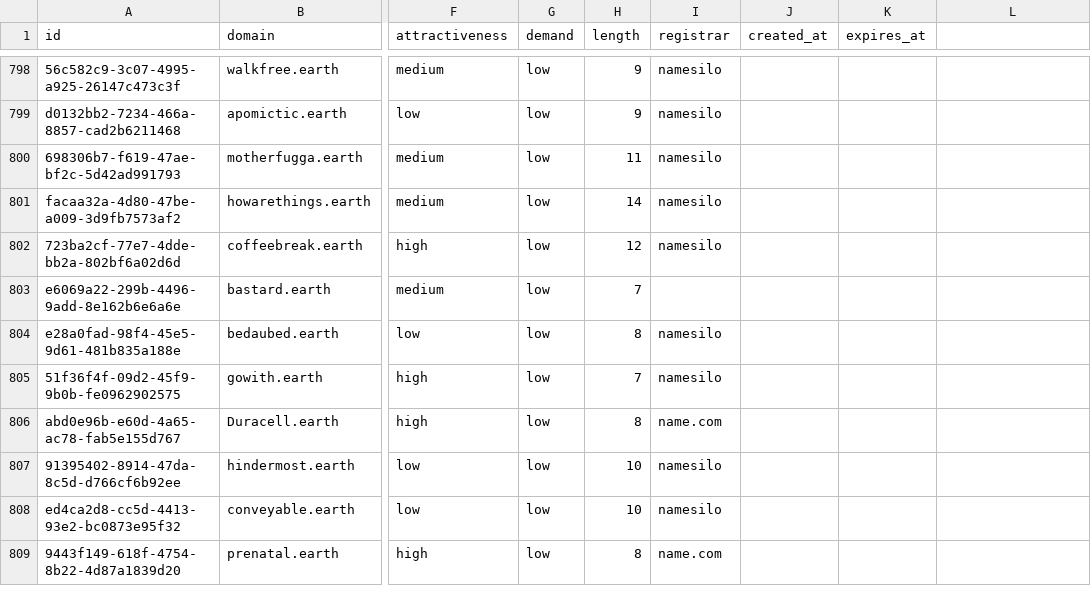
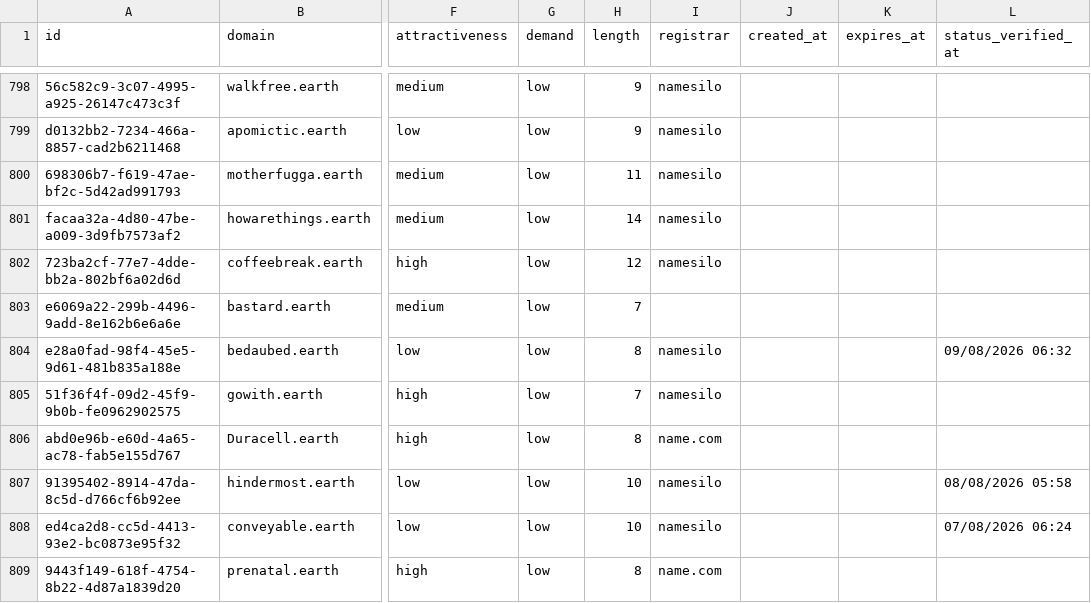
Before and after one commit to UniqueDomains/earth-oneword-domains, a CSV file: earth.csv, drawn as a sheet; only a part is shown, gaps mark what is left out; the diff covers the shown part only; the diff names each change by its address in the sheet, - before the commit and + after, or states it on an @@ line.

```diff
--- a/earth.csv
+++ b/earth.csv
-L1: (empty)
+L1: status_verified_at
-L804 (status_verified_at): (empty)
+L804 (status_verified_at): 09/08/2026 06:32
-L807 (status_verified_at): (empty)
+L807 (status_verified_at): 08/08/2026 05:58
-L808 (status_verified_at): (empty)
+L808 (status_verified_at): 07/08/2026 06:24
```
Also changed, not shown: 147 edited cells elsewhere in this file, 6 other files.
